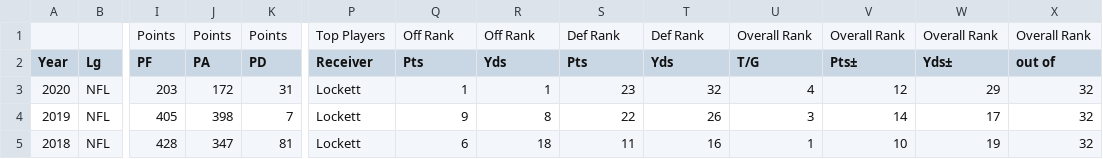
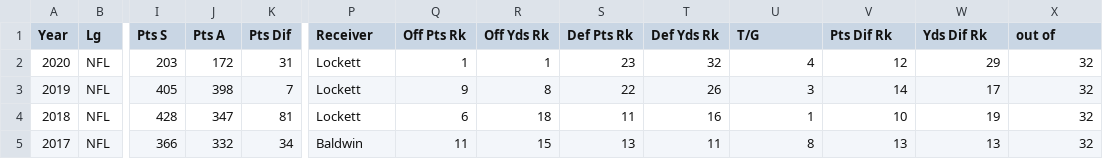
Before and after one commit to Philip-Bailey/Personal-Dataset-Project, a CSV file: Seahawks.csv, drawn as a sheet; only a part is shown, gaps mark what is left out; the shorter side is filled out with more unchanged rows; removed rows and columns are numbered as before the commit, all else as after; rows hold the shown columns only; the diff names each change by its address in the sheet, - before the commit and + after, or states it on an @@ line.

```diff
--- a/Seahawks.csv
+++ b/Seahawks.csv
-row 1:  |  | Points | Points | Points | Top Players | Off Rank | Off Rank | Def Rank | Def Rank | Overall Rank | Overall Rank | Overall Rank | Overall Rank
-I1: PF
+I1: Pts S
-J1: PA
+J1: Pts A
-K1: PD
+K1: Pts Dif
-Q1: Pts
+Q1: Off Pts Rk
-R1: Yds
+R1: Off Yds Rk
-S1: Pts
+S1: Def Pts Rk
-T1: Yds
+T1: Def Yds Rk
-V1: Pts±
+V1: Pts Dif Rk
-W1: Yds±
+W1: Yds Dif Rk
```
Also changed, not shown: 2 other files.
